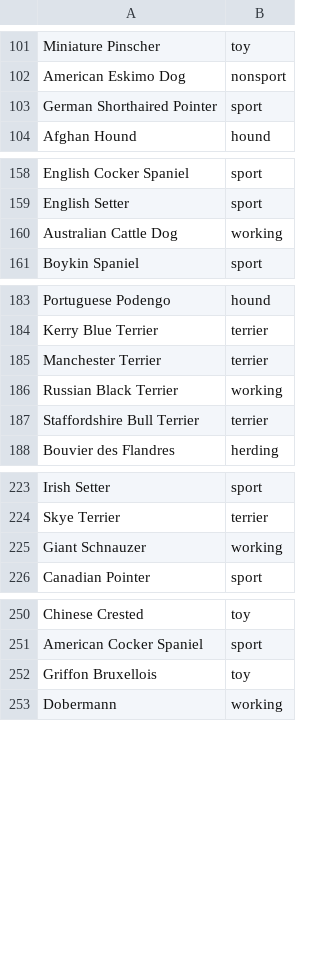
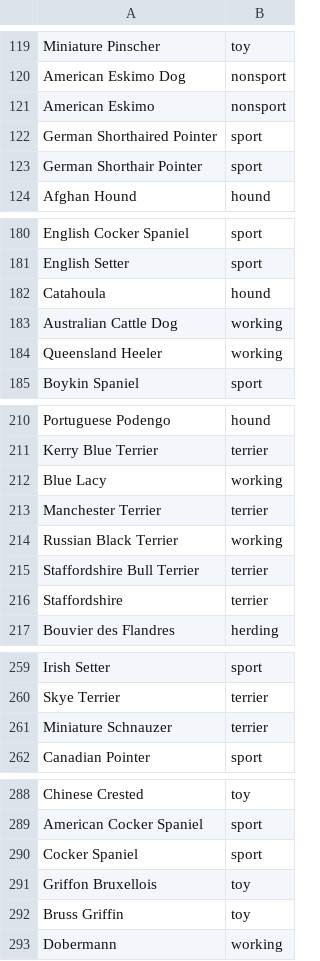
Before and after one commit to MachinesWhoLearn/competitions, a CSV file: shelter_animal/breedGroups.csv, drawn as a sheet; only a part is shown, gaps mark what is left out; the diff covers the shown part only.

```diff
--- a/shelter_animal/breedGroups.csv
+++ b/shelter_animal/breedGroups.csv
@@ -102,3 +120,5 @@ Miniature Pinscher,toy
 American Eskimo Dog,nonsport
+American Eskimo,nonsport
 German Shorthaired Pointer,sport
+German Shorthair Pointer,sport
 Afghan Hound,hound
@@ -159,3 +181,5 @@ English Cocker Spaniel,sport
 English Setter,sport
+Catahoula,hound
 Australian Cattle Dog,working
+Queensland Heeler,working
 Boykin Spaniel,sport
@@ -184,2 +211,3 @@ Portuguese Podengo,hound
 Kerry Blue Terrier,terrier
+Blue Lacy,working
 Manchester Terrier,terrier
@@ -187,2 +215,3 @@ Russian Black Terrier,working
 Staffordshire Bull Terrier,terrier
+Staffordshire,terrier
 Bouvier des Flandres,herding
@@ -224,3 +260,3 @@ Irish Setter,sport
 Skye Terrier,terrier
-Giant Schnauzer,working
+Miniature Schnauzer,terrier
 Canadian Pointer,sport
@@ -251,3 +289,5 @@ Chinese Crested,toy
 American Cocker Spaniel,sport
+Cocker Spaniel,sport
 Griffon Bruxellois,toy
+Bruss Griffin,toy
 Dobermann,working
```
Also changed, not shown: 32 added rows and 1 edited cell elsewhere in this file, 1 other file.
